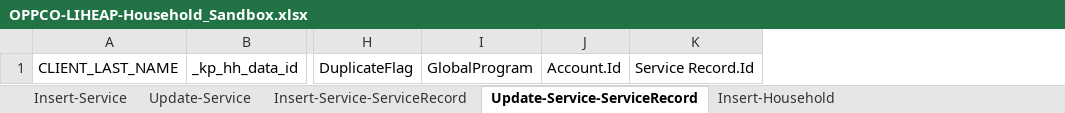
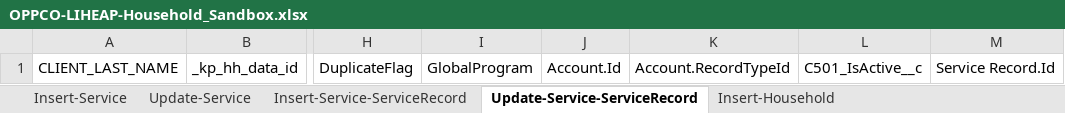
Before and after one commit to 501Commons/Salesforce-Importer, an Excel workbook: Clients/OPPCO/OPPCO-LIHEAP-Household_Sandbox.xlsx, sheet Update-Service-ServiceRecord, drawn as a sheet; only a part is shown, gaps mark what is left out; values as stored, in another font and other column widths than the file's, no borders; table styles not drawn; the diff names each change by its address in the sheet, - before the commit and + after, or states it on an @@ line.

```diff
--- a/Clients/OPPCO/OPPCO-LIHEAP-Household_Sandbox.xlsx (sheet Update-Service-ServiceRecord)
+++ b/Clients/OPPCO/OPPCO-LIHEAP-Household_Sandbox.xlsx (sheet Update-Service-ServiceRecord)
+column K, row 1: Account.RecordTypeId
+column L, row 1: C501_IsActive__c
```
Also changed, not shown: other sheet tabs.
